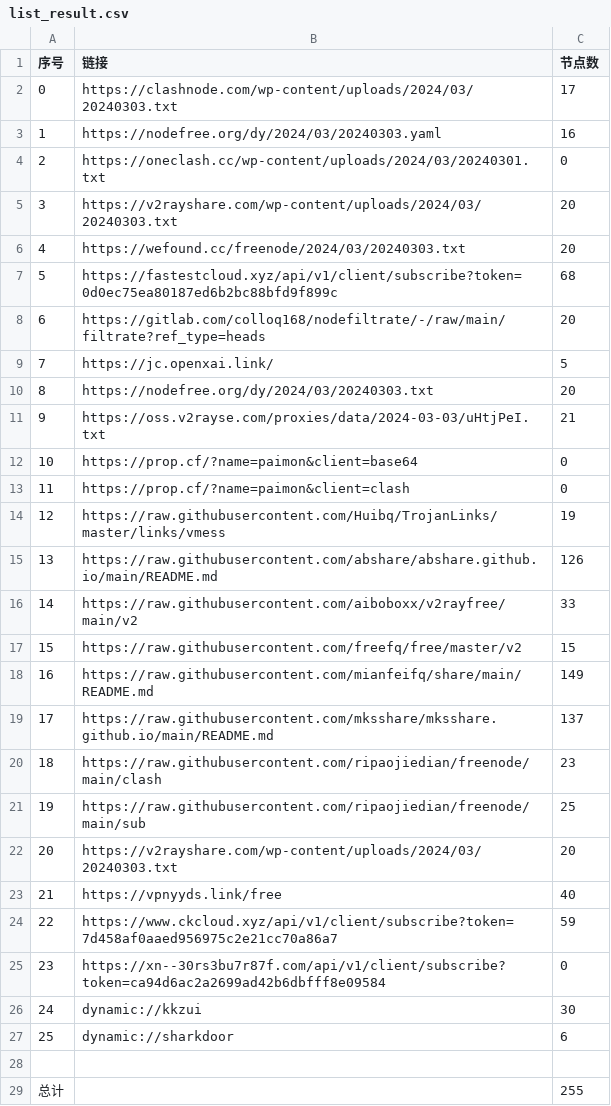
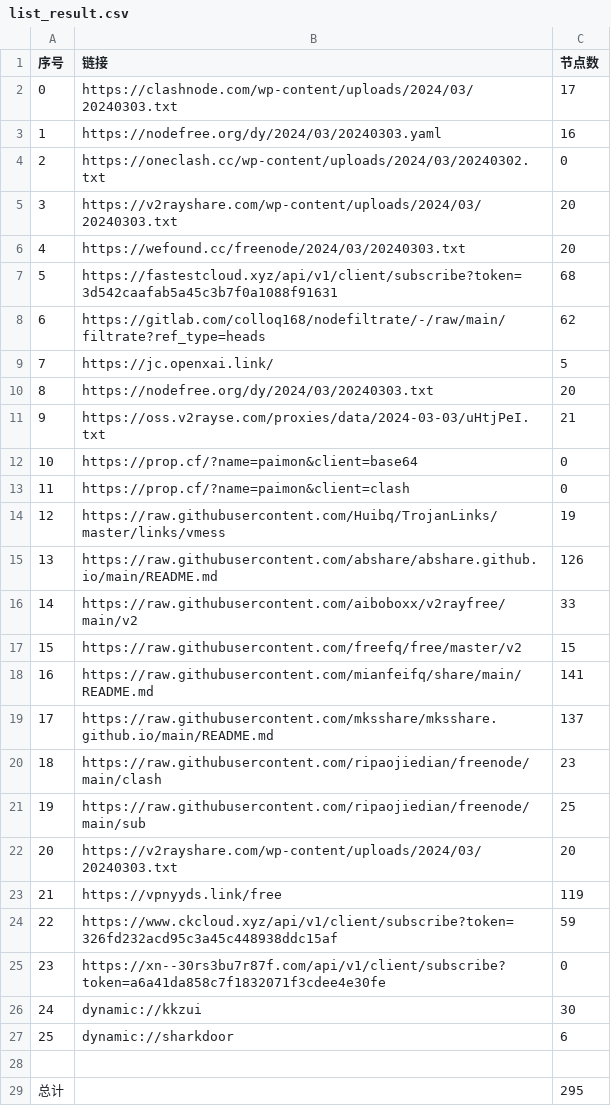
Before and after one commit to starsdream666/NoMoreWalls, a CSV file: list_result.csv, drawn as a sheet.

```diff
--- a/list_result.csv
+++ b/list_result.csv
@@ -3,7 +3,7 @@
 1,https://nodefree.org/dy/2024/03/20240303.yaml,16
-2,https://oneclash.cc/wp-content/uploads/2024/03/20240301.txt,0
+2,https://oneclash.cc/wp-content/uploads/2024/03/20240302.txt,0
 3,https://v2rayshare.com/wp-content/uploads/2024/03/20240303.txt,20
 4,https://wefound.cc/freenode/2024/03/20240303.txt,20
-5,https://fastestcloud.xyz/api/v1/client/subscribe?token=0d0ec75ea80187ed6b2bc88bfd9f899c,68
-6,https://gitlab.com/colloq168/nodefiltrate/-/raw/main/filtrate?ref_type=heads,20
+5,https://fastestcloud.xyz/api/v1/client/subscribe?token=3d542caafab5a45c3b7f0a1088f91631,68
+6,https://gitlab.com/colloq168/nodefiltrate/-/raw/main/filtrate?ref_type=heads,62
 7,https://jc.openxai.link/,5
@@ -17,3 +17,3 @@
 15,https://raw.githubusercontent.com/freefq/free/master/v2,15
-16,https://raw.githubusercontent.com/mianfeifq/share/main/README.md,149
+16,https://raw.githubusercontent.com/mianfeifq/share/main/README.md,141
 17,https://raw.githubusercontent.com/mksshare/mksshare.github.io/main/README.md,137
@@ -22,5 +22,5 @@
 20,https://v2rayshare.com/wp-content/uploads/2024/03/20240303.txt,20
-21,https://vpnyyds.link/free,40
-22,https://www.ckcloud.xyz/api/v1/client/subscribe?token=7d458af0aaed956975c2e21cc70a86a7,59
-23,https://xn--30rs3bu7r87f.com/api/v1/client/subscribe?token=ca94d6ac2a2699ad42b6dbfff8e09584,0
+21,https://vpnyyds.link/free,119
+22,https://www.ckcloud.xyz/api/v1/client/subscribe?token=326fd232acd95c3a45c448938ddc15af,59
+23,https://xn--30rs3bu7r87f.com/api/v1/client/subscribe?token=a6a41da858c7f1832071f3cdee4e30fe,0
 24,dynamic://kkzui,30
@@ -28,2 +28,2 @@
 
-总计,,255
+总计,,295
```
Also changed, not shown: 23 other files.
